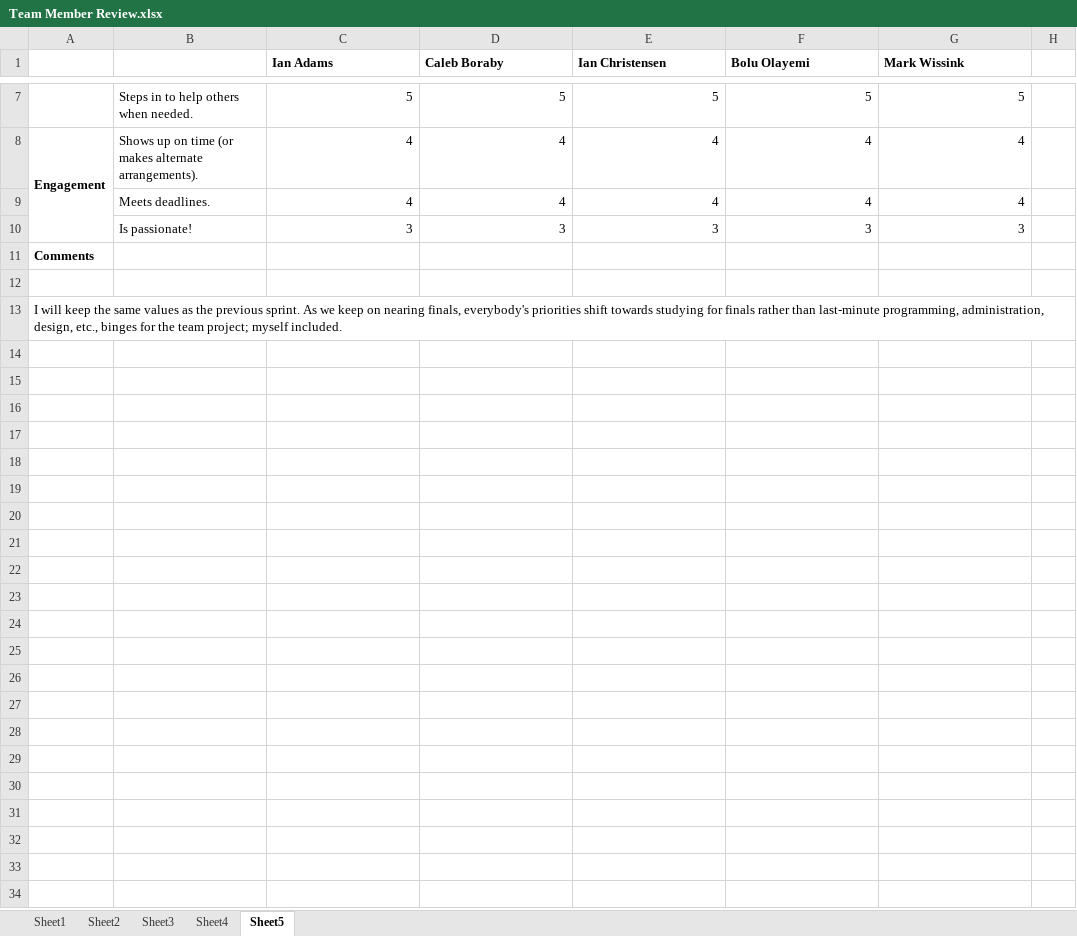
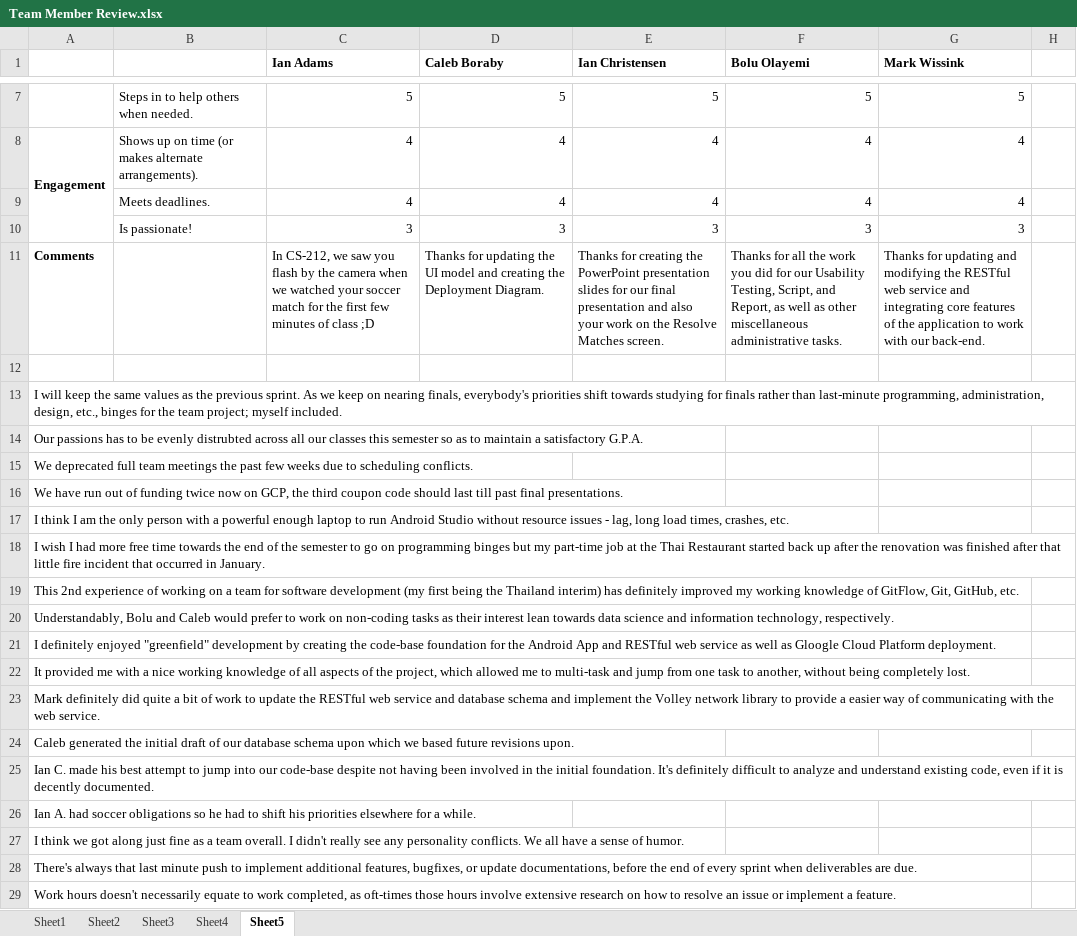
Before and after one commit to J-Jinn/cs262, an Excel workbook: Team Member Review.xlsx, sheet Sheet5, drawn as a sheet; only a part is shown, gaps mark what is left out; values as stored, in another font and other column widths than the file's, no borders; removed rows and columns are numbered as before the commit, all else as after; the diff covers the shown part only; the diff names each change by its address in the sheet, - before the commit and + after, or states it on an @@ line.

Commit message:
Began Sprint 5 Final Reviews for CS-262.

```diff
--- a/Team Member Review.xlsx (sheet Sheet5)
+++ b/Team Member Review.xlsx (sheet Sheet5)
-row 11: Comments
+row 11: Comments |  | In CS-212, we saw you flash by the camera when we watched your soccer match for the first few minutes of class ;D | Thanks for updating the UI model and creating the Deployment Diagram. | Thanks for creating the PowerPoint presentation slides for our final presentation and also your work on the Resolve Matches screen. | Thanks for all the work you did for our Usability Testing, Script, and Report, as well as other miscellaneous administrative tasks. | Thanks for updating and modifying the RESTful web service and integrating core features of the application to work with our back-end.
+row 14: Our passions has to be evenly distrubted across all our classes this semester so as to maintain a satisfactory G.P.A.
+row 15: We deprecated full team meetings the past few weeks due to scheduling conflicts.
+row 16: We have run out of funding twice now on GCP, the third coupon code should last till past final presentations.
+row 17: I think I am the only person with a powerful enough laptop to run Android Studio without resource issues - lag, long load times, crashes, etc.
+row 18: I wish I had more free time towards the end of the semester to go on programming binges but my part-time job at the Thai Restaurant started back up after the renovation was finished after that little fire incident that occurred in January.
+row 19: This 2nd experience of working on a team for software development (my first being the Thailand interim) has definitely improved my working knowledge of GitFlow, Git, GitHub, etc.
+row 20: Understandably, Bolu and Caleb would prefer to work on non-coding tasks as their interest lean towards data science and information technology, respectively.
+row 21: I definitely enjoyed "greenfield" development by creating the code-base foundation for the Android App and RESTful web service as well as Gloogle Cloud Platform deployment.
+row 22: It provided me with a nice working knowledge of all aspects of the project, which allowed me to multi-task and jump from one task to another, without being completely lost.
+row 23: Mark definitely did quite a bit of work to update the RESTful web service and database schema and implement the Volley network library to provide a easier way of communicating with the web service.
+row 24: Caleb generated the initial draft of our database schema upon which we based future revisions upon.
+row 25: Ian C. made his best attempt to jump into our code-base despite not having been involved in the initial foundation. It's definitely difficult to analyze and understand existing code, even if it is decently documented.
+row 26: Ian A. had soccer obligations so he had to shift his priorities elsewhere for a while.
+row 27: I think we got along just fine as a team overall. I didn't really see any personality conflicts. We all have a sense of humor.
+row 28: There's always that last minute push to implement additional features, bugfixes, or update documentations, before the end of every sprint when deliverables are due.
+row 29: Work hours doesn't necessarily equate to work completed, as oft-times those hours involve extensive research on how to resolve an issue or implement a feature.
```
Also changed, not shown: 15 added rows elsewhere in this sheet, 11 other files.
